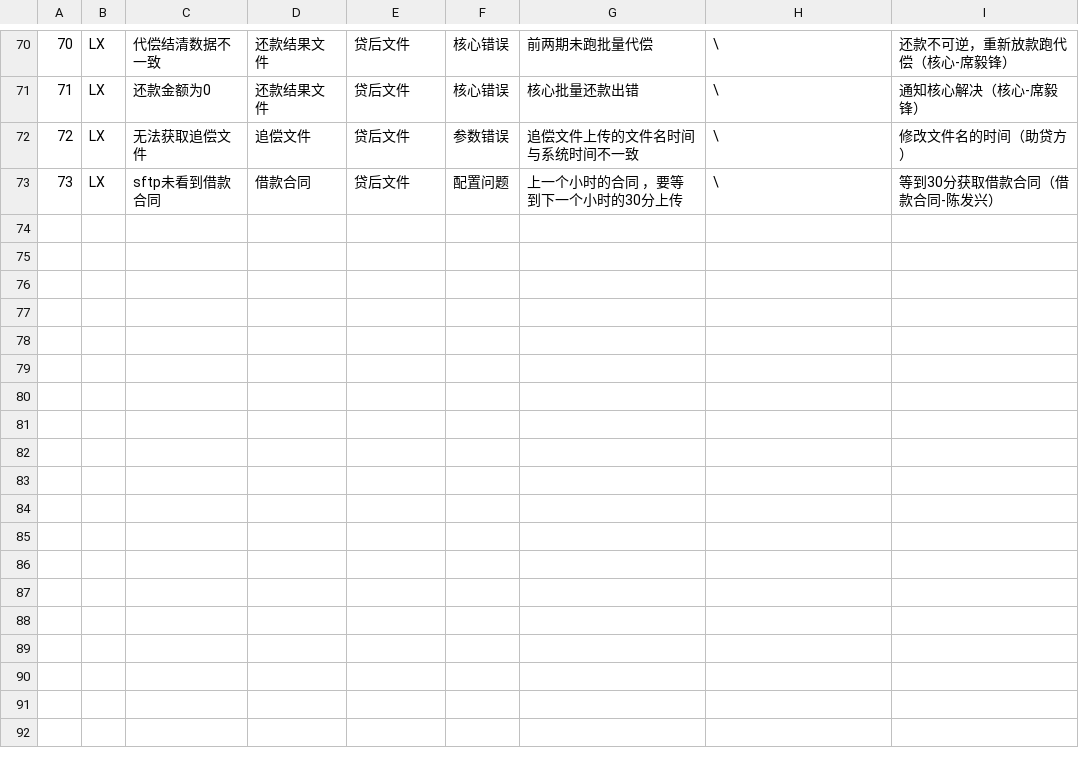
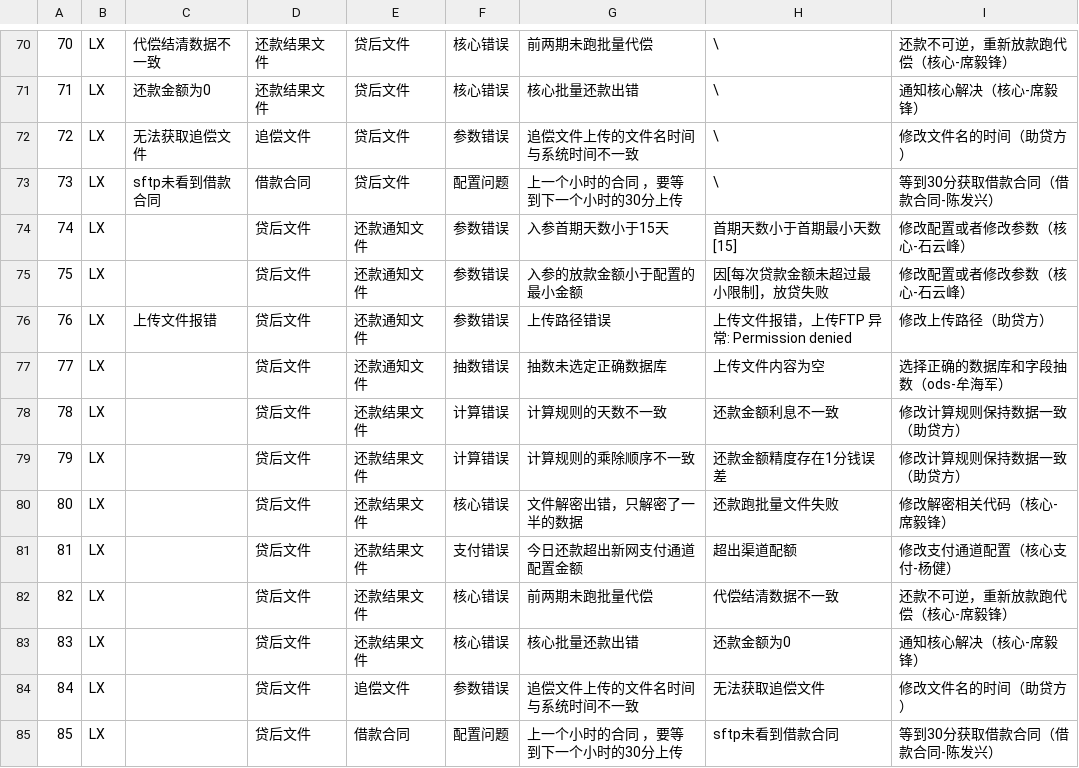
Before and after one commit to zhoie514/proj-set, a CSV file: bugging_index/searchclient/static/csv/errorlist.csv, drawn as a sheet; only a part is shown, gaps mark what is left out; the diff names each change by its address in the sheet, - before the commit and + after, or states it on an @@ line.

```diff
--- a/bugging_index/searchclient/static/csv/errorlist.csv
+++ b/bugging_index/searchclient/static/csv/errorlist.csv
+row 74: 74 | LX |  | 贷后文件 | 还款通知文件 | 参数错误 | 入参首期天数小于15天 | 首期天数小于首期最小天数[15] | 修改配置或者修改参数（核心-石云峰）
+row 75: 75 | LX |  | 贷后文件 | 还款通知文件 | 参数错误 | 入参的放款金额小于配置的最小金额 | 因[每次贷款金额未超过最小限制]，放贷失败 | 修改配置或者修改参数（核心-石云峰）
+row 76: 76 | LX | 上传文件报错 | 贷后文件 | 还款通知文件 | 参数错误 | 上传路径错误 | 上传文件报错，上传FTP 异常: Permission denied | 修改上传路径（助贷方）
+row 77: 77 | LX |  | 贷后文件 | 还款通知文件 | 抽数错误 | 抽数未选定正确数据库 | 上传文件内容为空 | 选择正确的数据库和字段抽数（ods-牟海军）
+row 78: 78 | LX |  | 贷后文件 | 还款结果文件 | 计算错误 | 计算规则的天数不一致 | 还款金额利息不一致 | 修改计算规则保持数据一致（助贷方）
+row 79: 79 | LX |  | 贷后文件 | 还款结果文件 | 计算错误 | 计算规则的乘除顺序不一致 | 还款金额精度存在1分钱误差 | 修改计算规则保持数据一致（助贷方）
+row 80: 80 | LX |  | 贷后文件 | 还款结果文件 | 核心错误 | 文件解密出错，只解密了一半的数据 | 还款跑批量文件失败 | 修改解密相关代码（核心-席毅锋）
+row 81: 81 | LX |  | 贷后文件 | 还款结果文件 | 支付错误 | 今日还款超出新网支付通道配置金额 | 超出渠道配额 | 修改支付通道配置（核心支付-杨健）
+row 82: 82 | LX |  | 贷后文件 | 还款结果文件 | 核心错误 | 前两期未跑批量代偿 | 代偿结清数据不一致 | 还款不可逆，重新放款跑代偿（核心-席毅锋）
+row 83: 83 | LX |  | 贷后文件 | 还款结果文件 | 核心错误 | 核心批量还款出错 | 还款金额为0 | 通知核心解决（核心-席毅锋）
+row 84: 84 | LX |  | 贷后文件 | 追偿文件 | 参数错误 | 追偿文件上传的文件名时间与系统时间不一致 | 无法获取追偿文件 | 修改文件名的时间（助贷方）
+row 85: 85 | LX |  | 贷后文件 | 借款合同 | 配置问题 | 上一个小时的合同 ，要等到下一个小时的30分上传 | sftp未看到借款合同 | 等到30分获取借款合同（借款合同-陈发兴）
```
Also changed, not shown: 7 other files.
